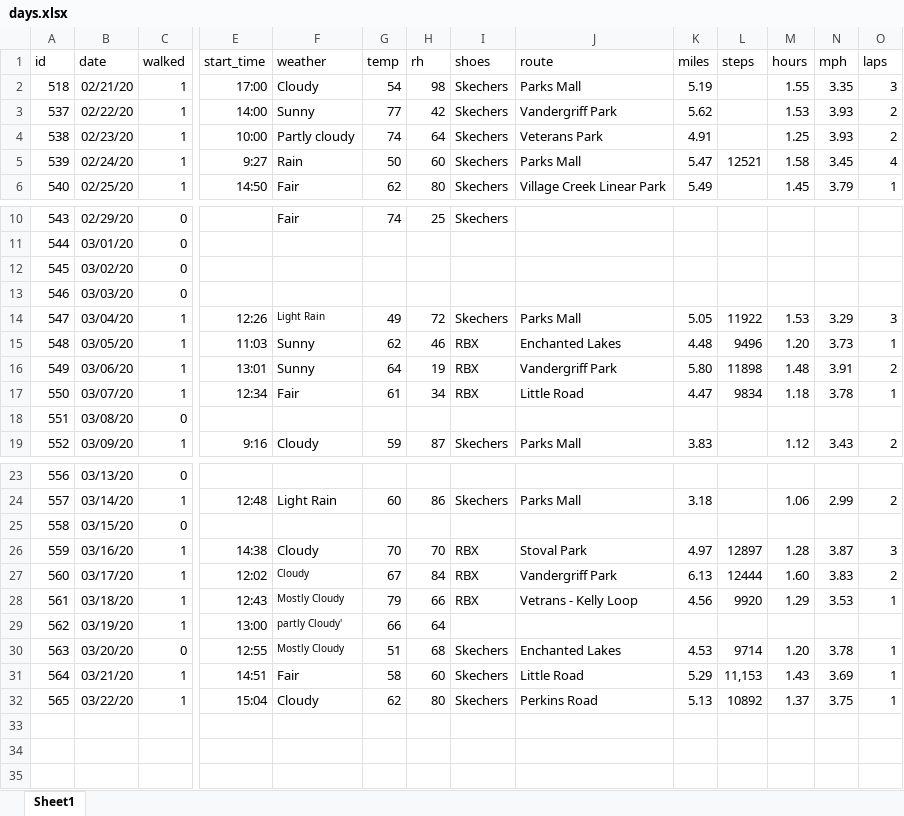
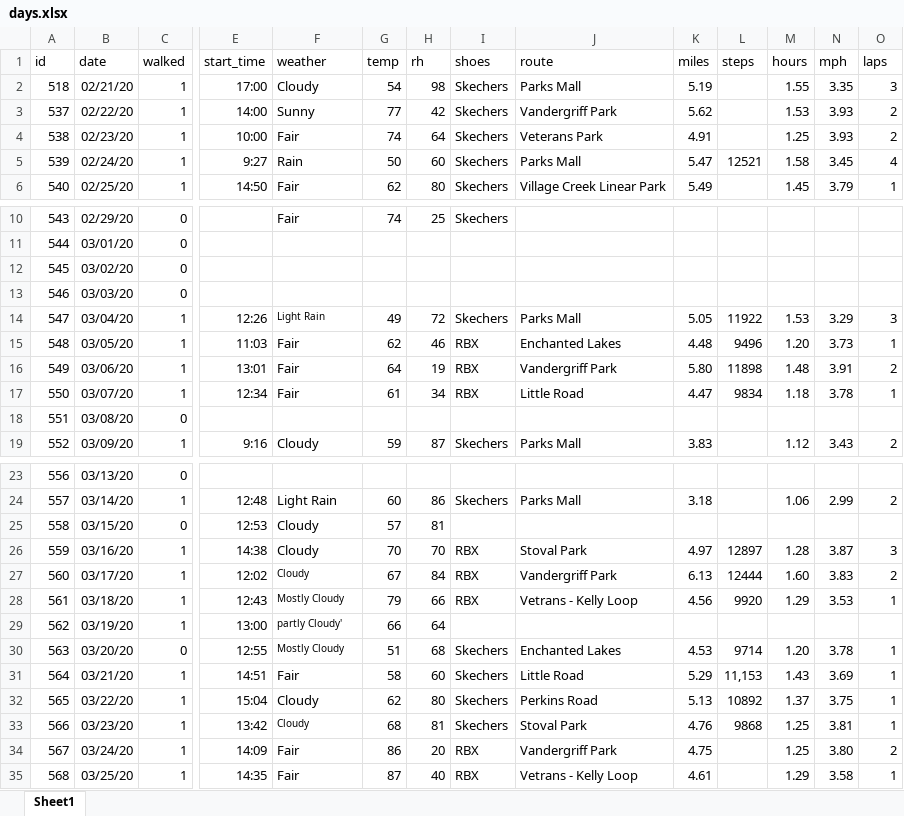
Before and after one commit to gitHubSlinkman/MyWalks, an Excel workbook: data/days.xlsx, sheet Sheet1, drawn as a sheet; only a part is shown, gaps mark what is left out; values as stored, in another font and other column widths than the file's, no borders; rows hold the shown columns only; the diff names each change by its address in the sheet, - before the commit and + after, or states it on an @@ line.

Commit message:
2020-03-25 21:09
1. Update days.xlsx and routes.xlsx.

2. Update exploreData.Rmd

```diff
--- a/data/days.xlsx (sheet Sheet1)
+++ b/data/days.xlsx (sheet Sheet1)
-F4 (weather): Partly cloudy
+F4 (weather): Fair
-F15:F16 (weather): Sunny
+F15:F16 (weather): Fair
-E25 (start_time): (empty)
+E25 (start_time): 12:53
-F25 (weather): (empty)
+F25 (weather): Cloudy
-G25 (temp): (empty)
+G25 (temp): 57
-H25 (rh): (empty)
+H25 (rh): 81
+row 33: 566 | 03/23/20 | 1 | 13:42 | Cloudy | 68 | 81 | Skechers | Stoval Park | 4.76 | 9868 | 1.25 | 3.81 | 1
+row 34: 567 | 03/24/20 | 1 | 14:09 | Fair | 86 | 20 | RBX | Vandergriff Park | 4.75 |  | 1.25 | 3.80 | 2
+row 35: 568 | 03/25/20 | 1 | 14:35 | Fair | 87 | 40 | RBX | Vetrans - Kelly Loop | 4.61 |  | 1.29 | 3.58 | 1
```
Also changed, not shown: data/routes.xlsx, 1 other file.
